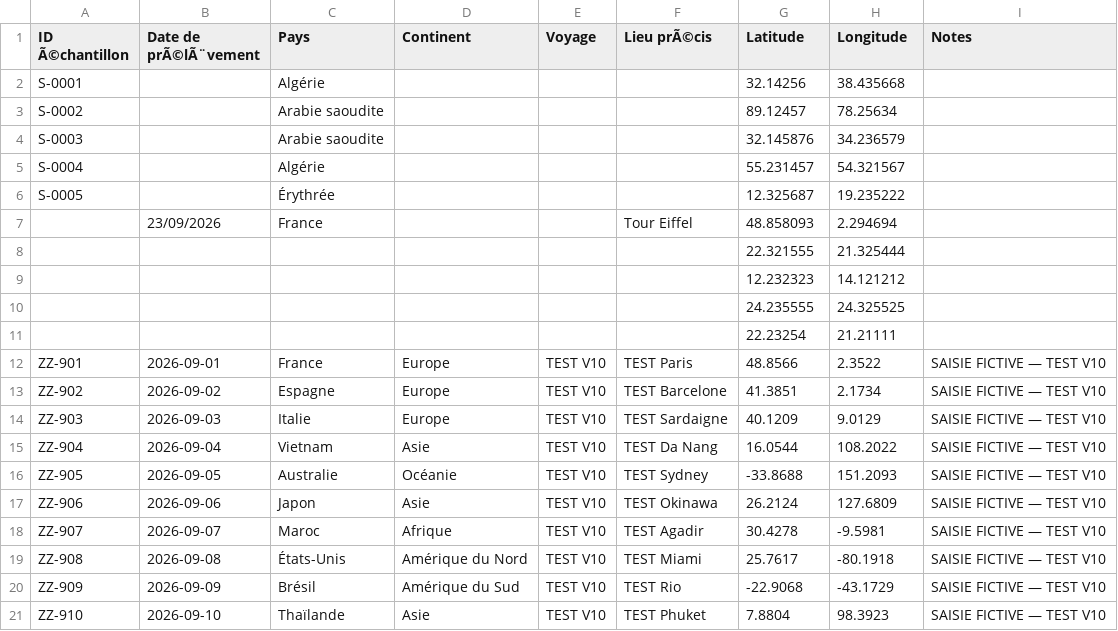
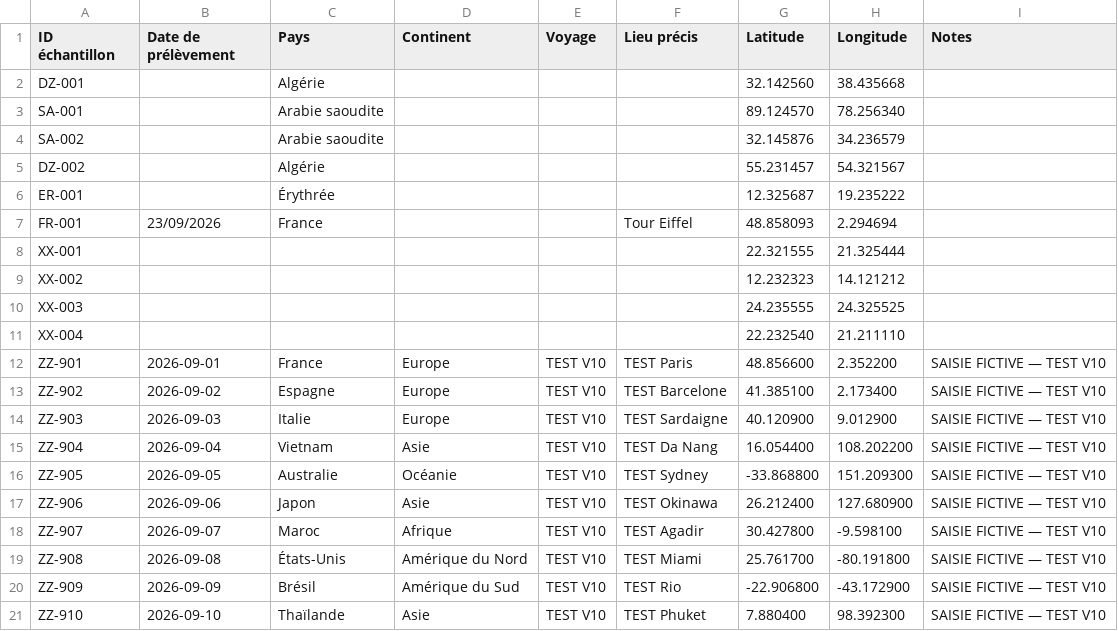
Before and after one commit to ufteee/collection-sables, a CSV file: data.csv, drawn as a sheet.

Commit message:
Fix map dataset and permanent sample IDs

```diff
--- a/data.csv
+++ b/data.csv
@@ -1,21 +1,21 @@
-ID Ã©chantillon,Date de prÃ©lÃ¨vement,Pays,Continent,Voyage,Lieu prÃ©cis,Latitude,Longitude,Notes
-"S-0001","","Algérie","","","",32.14256,38.435668,""
-"S-0002","","Arabie saoudite","","","",89.12457,78.25634,""
-"S-0003","","Arabie saoudite","","","",32.145876,34.236579,""
-"S-0004","","Algérie","","","",55.231457,54.321567,""
-"S-0005","","Érythrée","","","",12.325687,19.235222,""
-"","23/09/2026","France","","","Tour Eiffel",48.858093,2.294694,""
-"","","","","","",22.321555,21.325444,""
-"","","","","","",12.232323,14.121212,""
-"","","","","","",24.235555,24.325525,""
-"","","","","","",22.23254,21.21111,""
-"ZZ-901","2026-09-01","France","Europe","TEST V10","TEST Paris",48.8566,2.3522,"SAISIE FICTIVE — TEST V10"
-"ZZ-902","2026-09-02","Espagne","Europe","TEST V10","TEST Barcelone",41.3851,2.1734,"SAISIE FICTIVE — TEST V10"
-"ZZ-903","2026-09-03","Italie","Europe","TEST V10","TEST Sardaigne",40.1209,9.0129,"SAISIE FICTIVE — TEST V10"
-"ZZ-904","2026-09-04","Vietnam","Asie","TEST V10","TEST Da Nang",16.0544,108.2022,"SAISIE FICTIVE — TEST V10"
-"ZZ-905","2026-09-05","Australie","Océanie","TEST V10","TEST Sydney",-33.8688,151.2093,"SAISIE FICTIVE — TEST V10"
-"ZZ-906","2026-09-06","Japon","Asie","TEST V10","TEST Okinawa",26.2124,127.6809,"SAISIE FICTIVE — TEST V10"
-"ZZ-907","2026-09-07","Maroc","Afrique","TEST V10","TEST Agadir",30.4278,-9.5981,"SAISIE FICTIVE — TEST V10"
-"ZZ-908","2026-09-08","États-Unis","Amérique du Nord","TEST V10","TEST Miami",25.7617,-80.1918,"SAISIE FICTIVE — TEST V10"
-"ZZ-909","2026-09-09","Brésil","Amérique du Sud","TEST V10","TEST Rio",-22.9068,-43.1729,"SAISIE FICTIVE — TEST V10"
-"ZZ-910","2026-09-10","Thaïlande","Asie","TEST V10","TEST Phuket",7.8804,98.3923,"SAISIE FICTIVE — TEST V10"
+ID échantillon,Date de prélèvement,Pays,Continent,Voyage,Lieu précis,Latitude,Longitude,Notes
+DZ-001,,Algérie,,,,32.142560,38.435668,
+SA-001,,Arabie saoudite,,,,89.124570,78.256340,
+SA-002,,Arabie saoudite,,,,32.145876,34.236579,
+DZ-002,,Algérie,,,,55.231457,54.321567,
+ER-001,,Érythrée,,,,12.325687,19.235222,
+FR-001,23/09/2026,France,,,Tour Eiffel,48.858093,2.294694,
+XX-001,,,,,,22.321555,21.325444,
+XX-002,,,,,,12.232323,14.121212,
+XX-003,,,,,,24.235555,24.325525,
+XX-004,,,,,,22.232540,21.211110,
+ZZ-901,2026-09-01,France,Europe,TEST V10,TEST Paris,48.856600,2.352200,SAISIE FICTIVE — TEST V10
+ZZ-902,2026-09-02,Espagne,Europe,TEST V10,TEST Barcelone,41.385100,2.173400,SAISIE FICTIVE — TEST V10
+ZZ-903,2026-09-03,Italie,Europe,TEST V10,TEST Sardaigne,40.120900,9.012900,SAISIE FICTIVE — TEST V10
+ZZ-904,2026-09-04,Vietnam,Asie,TEST V10,TEST Da Nang,16.054400,108.202200,SAISIE FICTIVE — TEST V10
+ZZ-905,2026-09-05,Australie,Océanie,TEST V10,TEST Sydney,-33.868800,151.209300,SAISIE FICTIVE — TEST V10
+ZZ-906,2026-09-06,Japon,Asie,TEST V10,TEST Okinawa,26.212400,127.680900,SAISIE FICTIVE — TEST V10
+ZZ-907,2026-09-07,Maroc,Afrique,TEST V10,TEST Agadir,30.427800,-9.598100,SAISIE FICTIVE — TEST V10
+ZZ-908,2026-09-08,États-Unis,Amérique du Nord,TEST V10,TEST Miami,25.761700,-80.191800,SAISIE FICTIVE — TEST V10
+ZZ-909,2026-09-09,Brésil,Amérique du Sud,TEST V10,TEST Rio,-22.906800,-43.172900,SAISIE FICTIVE — TEST V10
+ZZ-910,2026-09-10,Thaïlande,Asie,TEST V10,TEST Phuket,7.880400,98.392300,SAISIE FICTIVE — TEST V10
```
